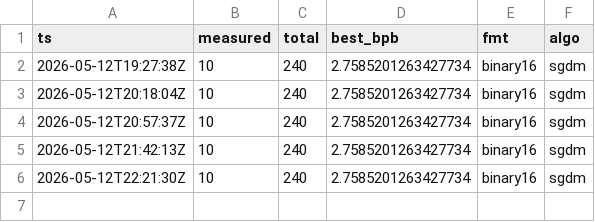
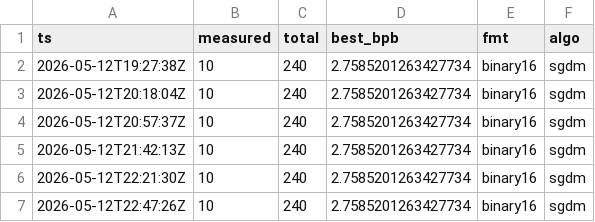
Before and after one commit to gHashTag/trios-railway, a CSV file: docs/gardener-experience/champion-history.csv, drawn as a sheet; the diff names each change by its address in the sheet, - before the commit and + after, or states it on an @@ line.

Commit message:
gardener: tick 2026-05-12T22:47:26Z (measured=10/240, dead=129)

```diff
--- a/docs/gardener-experience/champion-history.csv
+++ b/docs/gardener-experience/champion-history.csv
+row 7: 2026-05-12T22:47:26Z | 10 | 240 | 2.7585201263427734 | binary16 | sgdm
```
Also changed, not shown: 1 other file.
